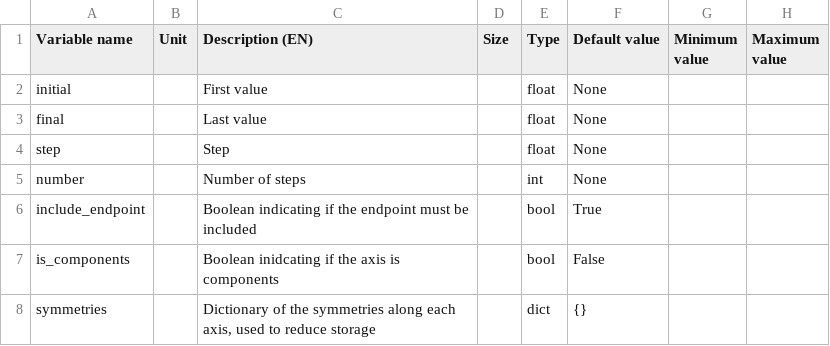
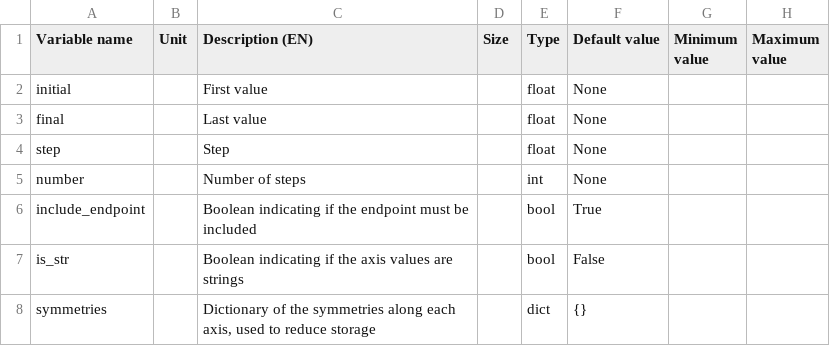
Before and after one commit to Eomys/SciDataTool, a CSV file: SciDataTool/Generator/ClassesRef/DataLinspace.csv, drawn as a sheet; only a part is shown; the diff names each change by its address in the sheet, - before the commit and + after, or states it on an @@ line.

```diff
--- a/SciDataTool/Generator/ClassesRef/DataLinspace.csv
+++ b/SciDataTool/Generator/ClassesRef/DataLinspace.csv
-A7 (Variable name): is_components
+A7 (Variable name): is_str
-C7 (Description (EN)): Boolean inidcating if the axis is components
+C7 (Description (EN)): Boolean indicating if the axis values are strings
```
Also changed, not shown: SciDataTool/Generator/ClassesRef/Data1D.csv, SciDataTool/Generator/ClassesRef/DataPattern.csv, 17 other files.
